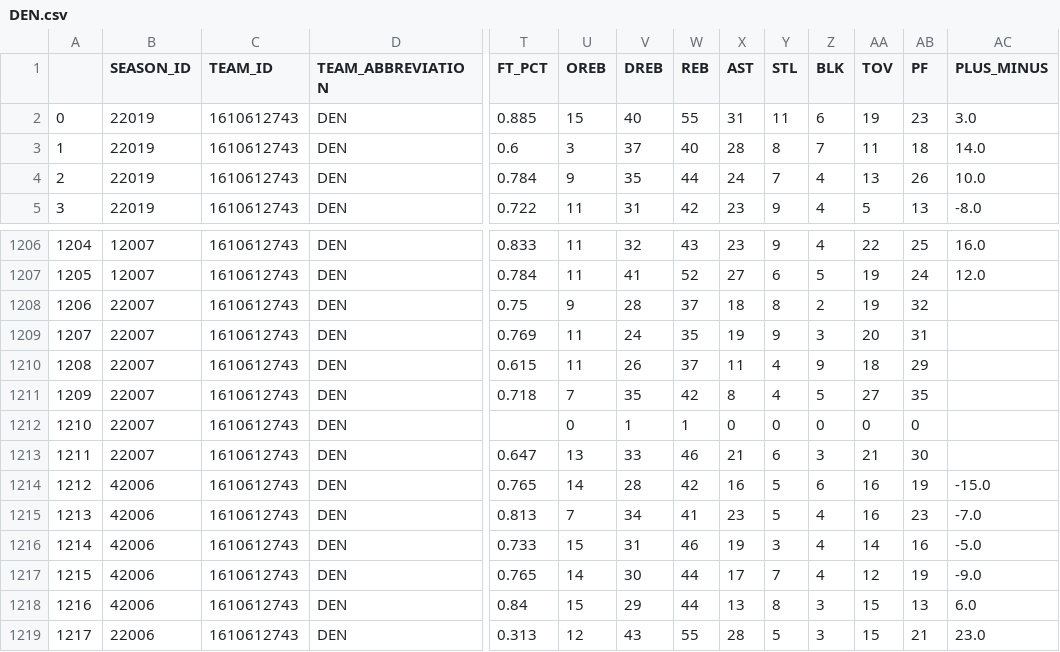
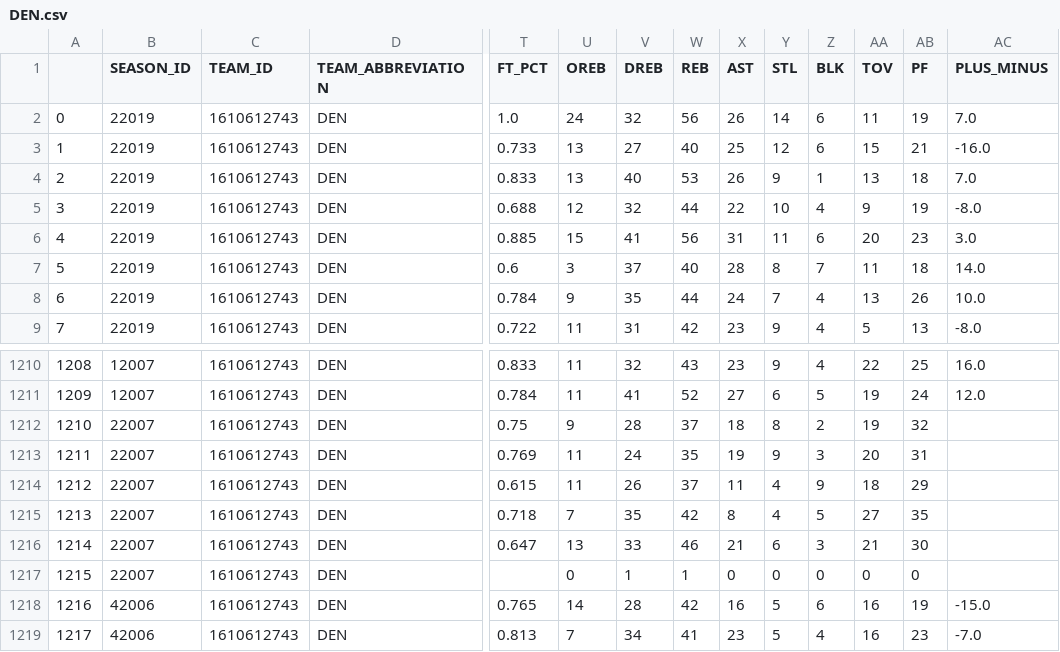
Before and after one commit to andreslopezalbin/nba_model_generator, a CSV file: datasets/DEN.csv, drawn as a sheet; only a part is shown, gaps mark what is left out; the shorter side is filled out with more unchanged rows; addresses are those after the commit; rows hold the shown columns only; the diff names each change by its address in the sheet, - before the commit and + after, or states it on an @@ line.

```diff
--- a/datasets/DEN.csv
+++ b/datasets/DEN.csv
+row 2: 0 | 22019 | 1610612743 | DEN | 1.0 | 24 | 32 | 56 | 26 | 14 | 6 | 11 | 19 | 7.0
+row 3: 1 | 22019 | 1610612743 | DEN | 0.733 | 13 | 27 | 40 | 25 | 12 | 6 | 15 | 21 | -16.0
+row 4: 2 | 22019 | 1610612743 | DEN | 0.833 | 13 | 40 | 53 | 26 | 9 | 1 | 13 | 18 | 7.0
+row 5: 3 | 22019 | 1610612743 | DEN | 0.688 | 12 | 32 | 44 | 22 | 10 | 4 | 9 | 19 | -8.0
@@ column A renumbered from row 6 down @@
-V6 (DREB): 40
+V6 (DREB): 41
-W6 (REB): 55
+W6 (REB): 56
-AA6 (TOV): 19
+AA6 (TOV): 20
@@ row 1212 moved to row 1217: 1215 @@
```
Also changed, not shown: datasets/IND.csv, datasets/MIA.csv, 30 other files.
